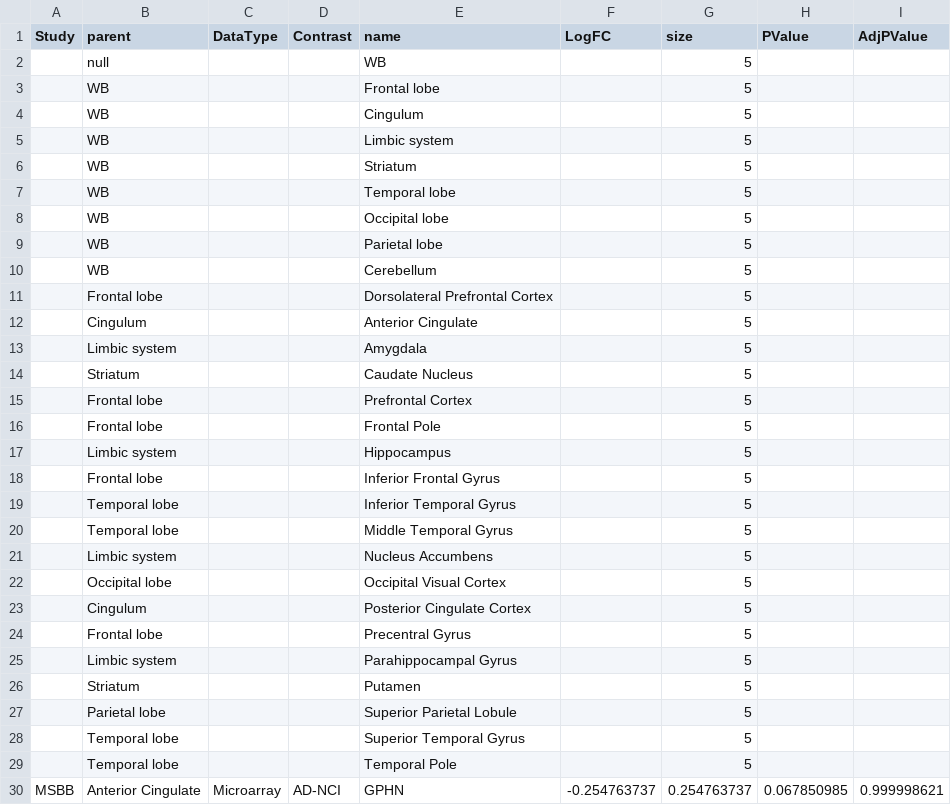
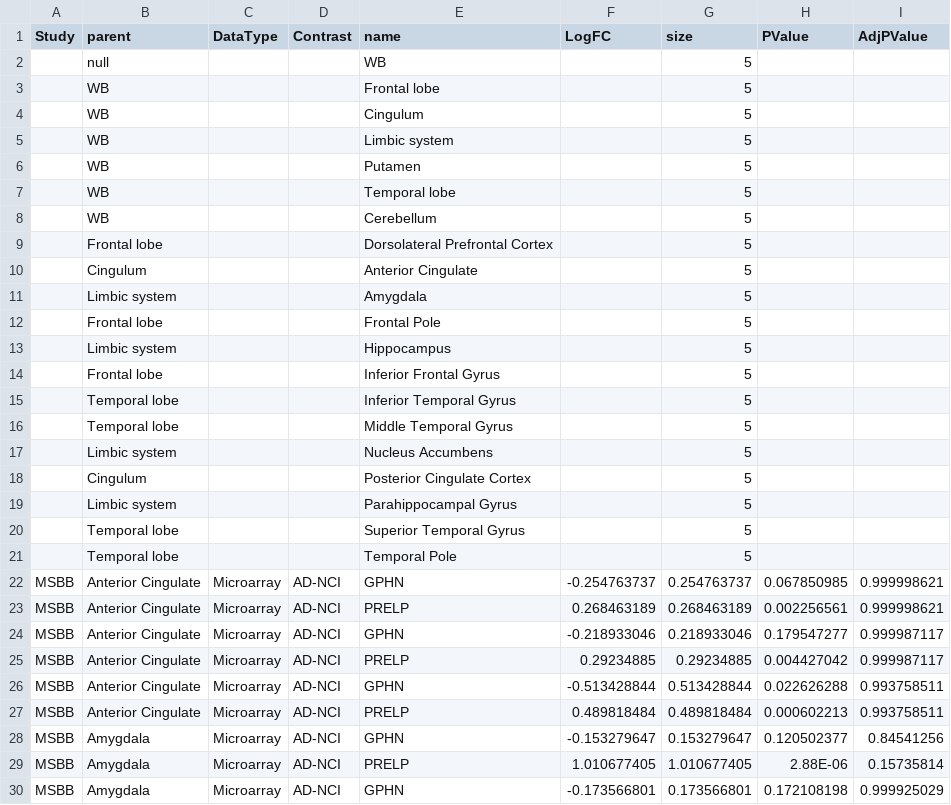
Before and after one commit to mindinformatics/datalens, a CSV file: sites/all/themes/scf_theme/BubbleChart/Demo-genes-out.csv, drawn as a sheet; only a part is shown; the shorter side is filled out with more unchanged rows.

Commit message:
Cleaned data file.

```diff
--- a/sites/all/themes/scf_theme/BubbleChart/Demo-genes-out.csv
+++ b/sites/all/themes/scf_theme/BubbleChart/Demo-genes-out.csv
@@ -5,6 +5,4 @@ Study,parent,DataType,Contrast,name,LogFC,size,PValue,AdjPValue
 ,WB,,,Limbic system,,5,,
-,WB,,,Striatum,,5,,
+,WB,,,Putamen,,5,,
 ,WB,,,Temporal lobe,,5,,
-,WB,,,Occipital lobe,,5,,
-,WB,,,Parietal lobe,,5,,
 ,WB,,,Cerebellum,,5,,
@@ -13,4 +11,2 @@ Study,parent,DataType,Contrast,name,LogFC,size,PValue,AdjPValue
 ,Limbic system,,,Amygdala,,5,,
-,Striatum,,,Caudate Nucleus,,5,,
-,Frontal lobe,,,Prefrontal Cortex,,5,,
 ,Frontal lobe,,,Frontal Pole,,5,,
@@ -21,8 +17,4 @@ Study,parent,DataType,Contrast,name,LogFC,size,PValue,AdjPValue
 ,Limbic system,,,Nucleus Accumbens,,5,,
-,Occipital lobe,,,Occipital Visual Cortex,,5,,
 ,Cingulum,,,Posterior Cingulate Cortex,,5,,
-,Frontal lobe,,,Precentral Gyrus,,5,,
 ,Limbic system,,,Parahippocampal Gyrus,,5,,
-,Striatum,,,Putamen,,5,,
-,Parietal lobe,,,Superior Parietal Lobule,,5,,
 ,Temporal lobe,,,Superior Temporal Gyrus,,5,,
```
